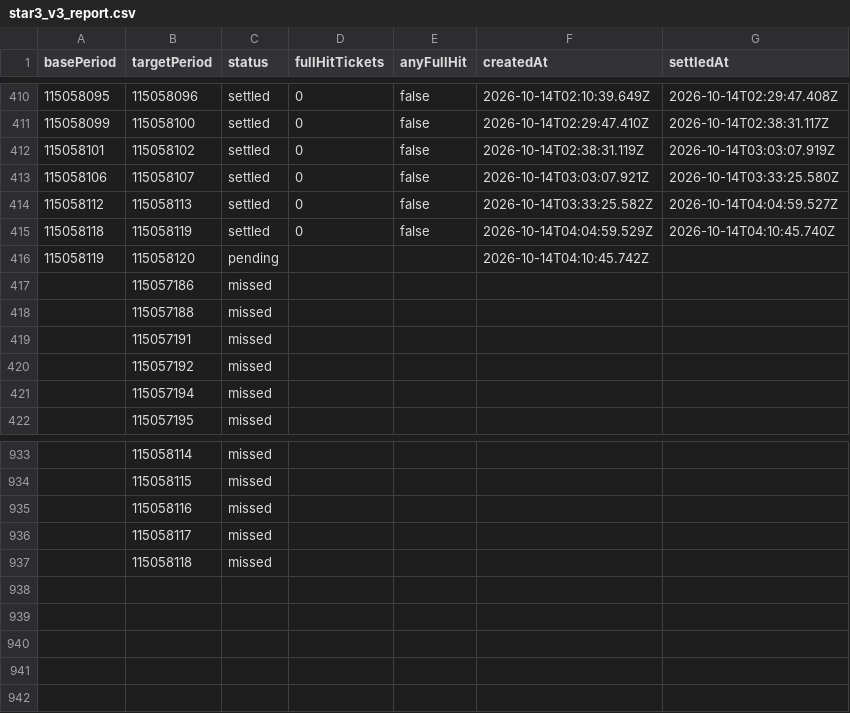
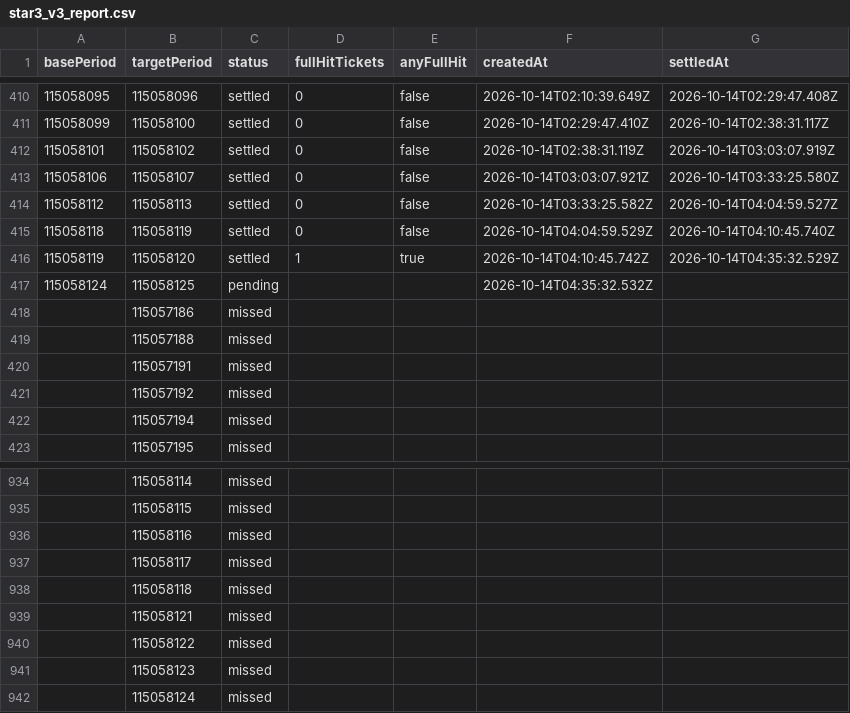
Before and after one commit to poiulkjmny0005-art/bingo-a-plus-signal, a CSV file: star3_v3_report.csv, drawn as a sheet; only a part is shown, gaps mark what is left out.

```diff
--- a/star3_v3_report.csv
+++ b/star3_v3_report.csv
@@ -415,3 +415,4 @@ basePeriod,targetPeriod,status,fullHitTickets,anyFullHit,createdAt,settledAt
 115058118,115058119,settled,0,false,2026-10-14T04:04:59.529Z,2026-10-14T04:10:45.740Z
-115058119,115058120,pending,,,2026-10-14T04:10:45.742Z,
+115058119,115058120,settled,1,true,2026-10-14T04:10:45.742Z,2026-10-14T04:35:32.529Z
+115058124,115058125,pending,,,2026-10-14T04:35:32.532Z,
 ,115057186,missed,,,,
@@ -937 +938,5 @@ basePeriod,targetPeriod,status,fullHitTickets,anyFullHit,createdAt,settledAt
 ,115058118,missed,,,,
+,115058121,missed,,,,
+,115058122,missed,,,,
+,115058123,missed,,,,
+,115058124,missed,,,,
```
Also changed, not shown: history.csv, 1 other file.
